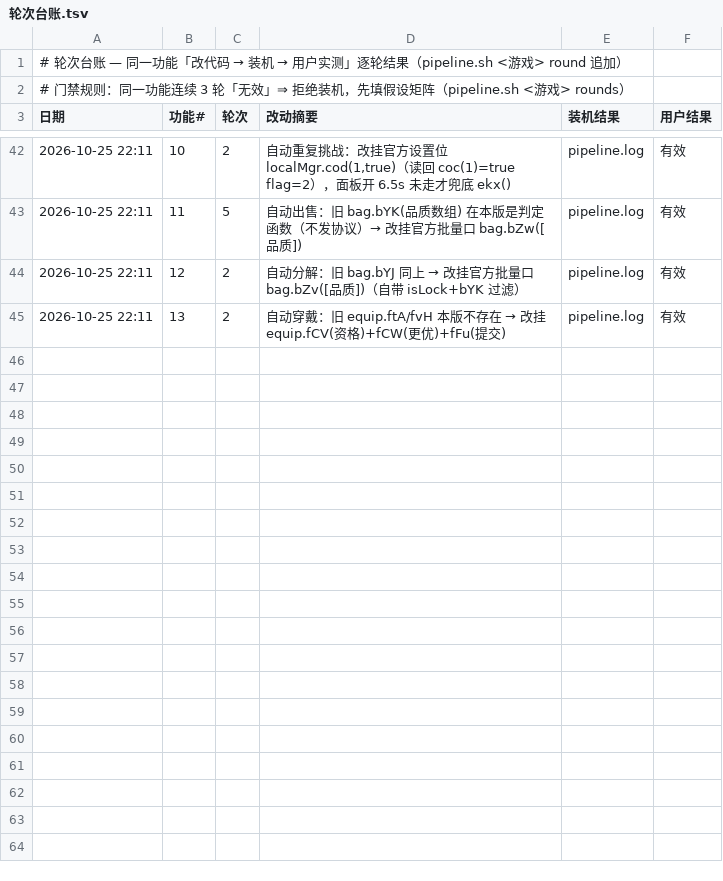
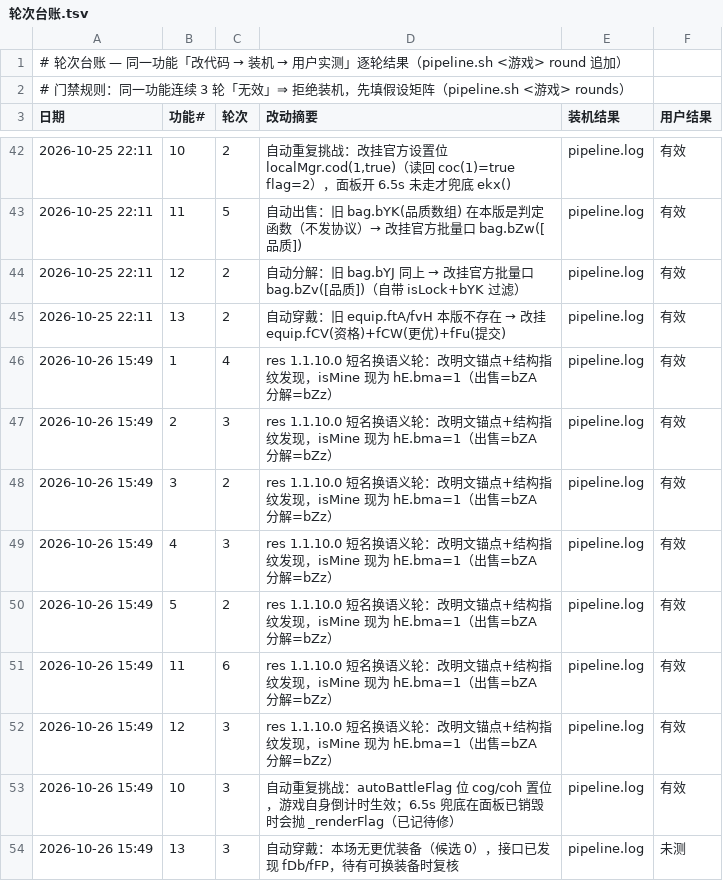
Before and after one commit to Aliang369/nixiang, a TSV file: 10_docs/勇士之心/轮次台账.tsv, drawn as a sheet; only a part is shown, gaps mark what is left out.

Commit message:
勇士之心 1.0.3：热更 res 1.1.10.0 重抓（采集范围 + 短名换语义两个真根因）
- 战斗五项失效真因：短名采集范围被缩成单个 $KC 模块 ⇒ camp/hp/ctx/world 全 undefined ⇒ isMine 恒 false。
  改为本 bundle 全量两轮采（含战斗明文者优先）、harvestB 去 lockMinHP 门槛并支持 e.hj.bou. 前缀、
  campOf 去掉写死 blW/blX/blY 改类型校验+世界阵营值结构对拍。实机 names: hx=hy.bnq camp=hE.bma
  ctx=bou/fF/dga hp=bhG world=hj、mineAtk=true、[AC] dmg boosted orig=311->3110。
- 自动化四项失效真因：1.1.10.0 短名换语义（bag.bZw/bZv→背包检查、localMgr.coe/cof→音量、
  equip.fFu→宝石镶嵌、fguiMgr.cUU.bdG→不存在 ⇒ panels 恒 0）。面板时机改在 baseline 钩
  AdventureFinishPanel.prototype.wA（指纹 battleMgr+btnList+btn_again+btn_toNext）写 __starry_fin；
  出售/分解/穿戴/重复位改按明文锚点+结构指纹现找（bag.bZA/bZz、equip.fDb/fFP、localMgr.cog/coh/coi/coj）。
  实机 [AUTO] bag api/equip api 命中、[sd] 清理 #1 出售[1,2,3] 分解[1,2,3]、panelHook=yes。
- 工具：simulate_ysxz_discovery.py 改为逐包模拟（N per-bundle + 全量嵌套采集 + world 双正则），
  离线输出 names + verdict=OK 再动手；gen_ysxz_boot_js.py 同步 tryPanel/采集范围；
  build_ac_patch.py E3 锚点与合成自检对齐 v5。
- 产物 a43c24d6e0f66f9a84ffbe54bcedd5eb（76,020,815 B），预检 PASS_TO_HUMAN；用户终审「功能没问题了」。
- 遗留：自动重复 6.5s 兜底在面板已销毁时抛 _renderFlag（已 catch，待加 inst.btn_toNext 守卫）；
  自动穿戴本场无候选 ⇒ 功能#13 记未测。

```diff
--- a/10_docs/勇士之心/轮次台账.tsv
+++ b/10_docs/勇士之心/轮次台账.tsv
@@ -45 +45,10 @@
 2026-10-25 22:11	13	2	自动穿戴：旧 equip.ftA/fvH 本版不存在 → 改挂 equip.fCV(资格)+fCW(更优)+fFu(提交)	pipeline.log	有效
+2026-10-26 15:49	1	4	res 1.1.10.0 短名换语义轮：改明文锚点+结构指纹发现，isMine 现为 hE.bma=1（出售=bZA 分解=bZz）	pipeline.log	有效
+2026-10-26 15:49	2	3	res 1.1.10.0 短名换语义轮：改明文锚点+结构指纹发现，isMine 现为 hE.bma=1（出售=bZA 分解=bZz）	pipeline.log	有效
+2026-10-26 15:49	3	2	res 1.1.10.0 短名换语义轮：改明文锚点+结构指纹发现，isMine 现为 hE.bma=1（出售=bZA 分解=bZz）	pipeline.log	有效
+2026-10-26 15:49	4	3	res 1.1.10.0 短名换语义轮：改明文锚点+结构指纹发现，isMine 现为 hE.bma=1（出售=bZA 分解=bZz）	pipeline.log	有效
+2026-10-26 15:49	5	2	res 1.1.10.0 短名换语义轮：改明文锚点+结构指纹发现，isMine 现为 hE.bma=1（出售=bZA 分解=bZz）	pipeline.log	有效
+2026-10-26 15:49	11	6	res 1.1.10.0 短名换语义轮：改明文锚点+结构指纹发现，isMine 现为 hE.bma=1（出售=bZA 分解=bZz）	pipeline.log	有效
+2026-10-26 15:49	12	3	res 1.1.10.0 短名换语义轮：改明文锚点+结构指纹发现，isMine 现为 hE.bma=1（出售=bZA 分解=bZz）	pipeline.log	有效
+2026-10-26 15:49	10	3	自动重复挑战：autoBattleFlag 位 cog/coh 置位，游戏自身倒计时生效；6.5s 兜底在面板已销毁时会抛 _renderFlag（已记待修）	pipeline.log	有效
+2026-10-26 15:49	13	3	自动穿戴：本场无更优装备（候选 0），接口已发现 fDb/fFP，待有可换装备时复核	pipeline.log	未测
```
Also changed, not shown: 12 other files.
